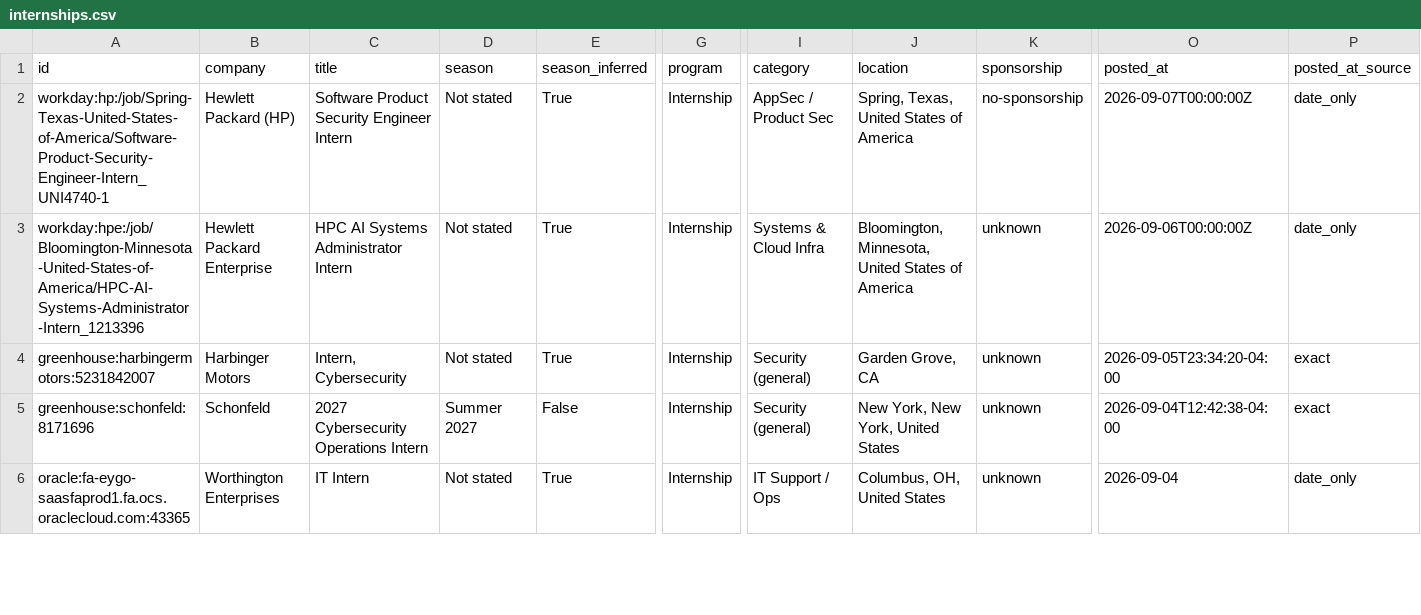
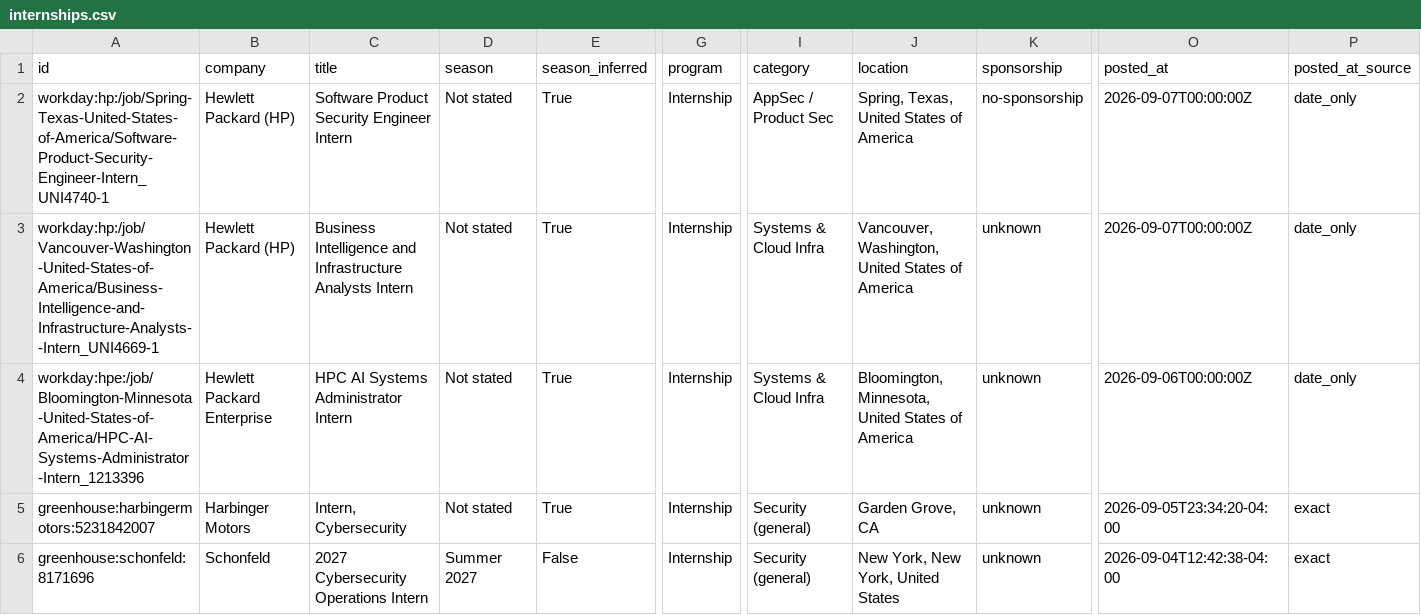
Before and after one commit to ihrtkaii/secnet-internships, a CSV file: data/internships.csv, drawn as a sheet; only a part is shown, gaps mark what is left out; the shorter side is filled out with more unchanged rows; rows hold the shown columns only; the diff covers the shown part only; the diff names each change by its address in the sheet, - before the commit and + after, or states it on an @@ line.

```diff
--- a/data/internships.csv
+++ b/data/internships.csv
+row 3: workday:hp:/job/Vancouver-Washington-United-States-of-America/Business-Intelligence-and-Infrastructure-Analysts--Intern_UNI4669-1 | Hewlett Packard (HP) | Business Intelligence and Infrastructure Analysts Intern | Not stated | True | Internship | Systems & Cloud Infra | Vancouver, Washington, United States of America | unknown | 2026-09-07T00:00:00Z | date_only
```
Also changed, not shown: 1 edited cell elsewhere in this file, docs/internships.csv, 15 other files.
